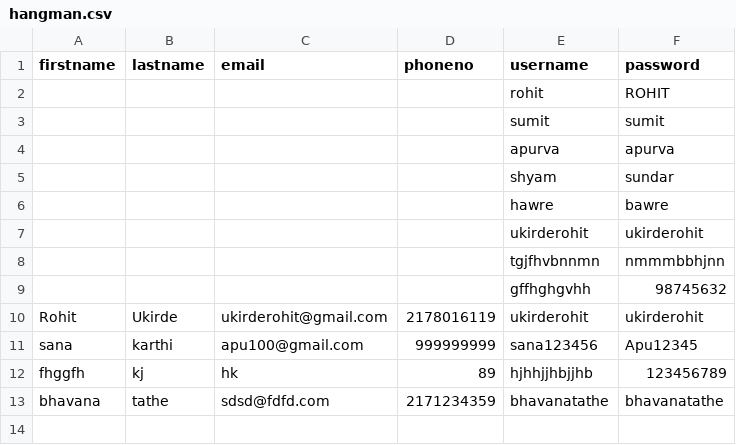
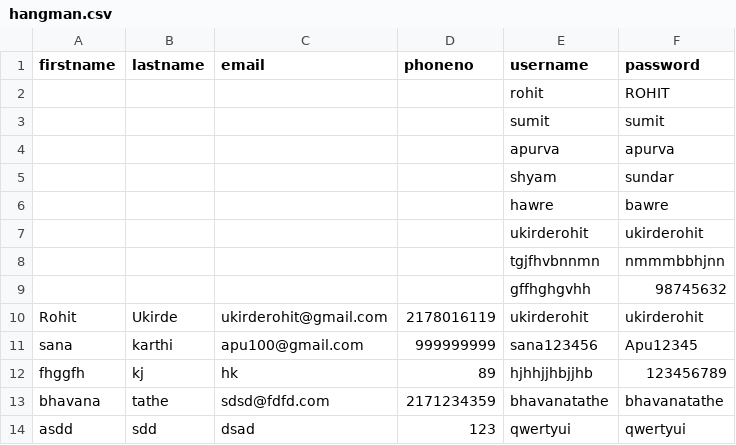
Before and after one commit to ukirderohit/Python-Hangman-Game, a CSV file: hangman.csv, drawn as a sheet.

```diff
--- a/hangman.csv
+++ b/hangman.csv
@@ -13 +13,2 @@ fhggfh,kj,hk,89,hjhhjjhbjjhb,123456789
 bhavana,tathe,sdsd@fdfd.com,2171234359,bhavanatathe,bhavanatathe
+asdd,sdd,dsad,123,qwertyui,qwertyui
```
Also changed, not shown: 2 other files.
